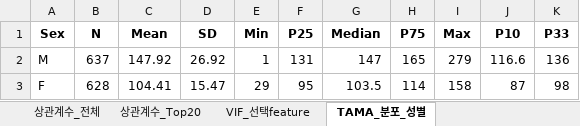
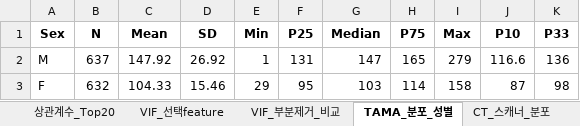
Before and after one commit to JHWannabe/2026-1_Study, an Excel workbook: 연구코드/aec/results/신촌/feature_selection_report.xlsx, sheet TAMA_분포_성별, drawn as a sheet; values as stored, in another font and other column widths than the file's, no borders; the diff names each change by its address in the sheet, - before the commit and + after, or states it on an @@ line.

```diff
--- a/연구코드/aec/results/신촌/feature_selection_report.xlsx (sheet TAMA_분포_성별)
+++ b/연구코드/aec/results/신촌/feature_selection_report.xlsx (sheet TAMA_분포_성별)
+sheet tab: VIF_부분제거_비교
+sheet tab: CT_스캐너_분포
-B3 (N): 628
+B3 (N): 632
-C3 (Mean): 104.41
+C3 (Mean): 104.33
-D3 (SD): 15.47
+D3 (SD): 15.46
-G3 (Median): 103.5
+G3 (Median): 103
```
Also changed, not shown: sheet 상관계수_전체, sheet 상관계수_Top20, sheet VIF_선택feature, other sheet tabs, 연구코드/aec/results/강남/feature_selection_report.xlsx, 연구코드/aec/results/강남/multivariable_results.xlsx, 38 other files.
